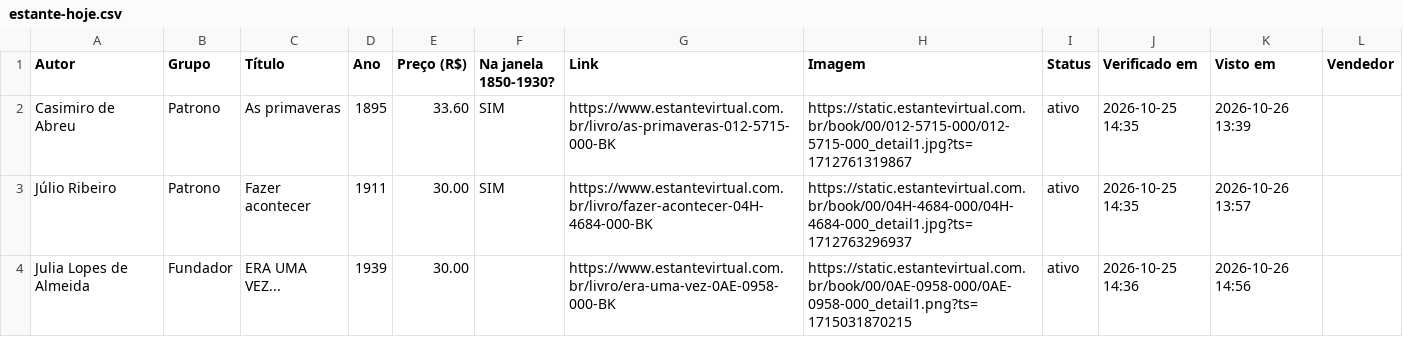
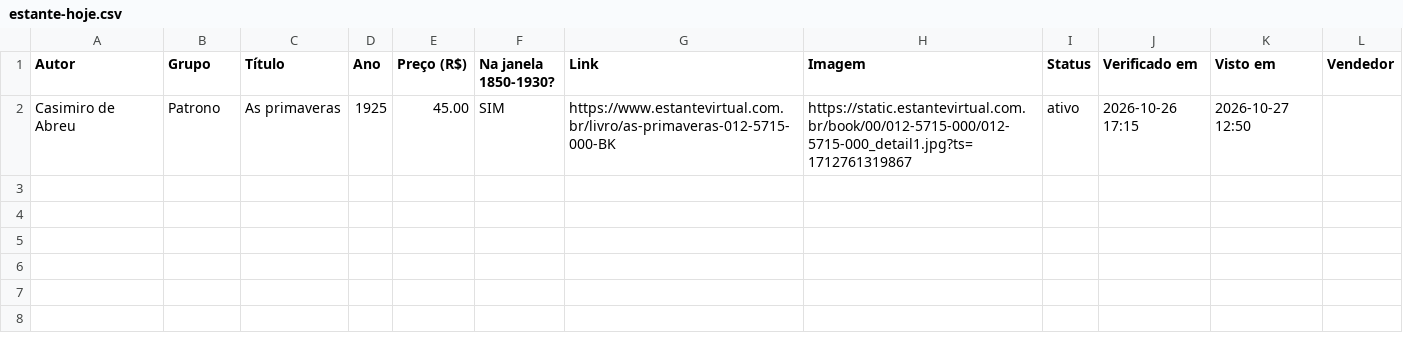
Before and after one commit to feliperibeirobittencourt/clio-radar, a CSV file: raw/estante-hoje.csv, drawn as a sheet.

```diff
--- a/raw/estante-hoje.csv
+++ b/raw/estante-hoje.csv
@@ -1,4 +1,2 @@
 Autor,Grupo,Título,Ano,Preço (R$),Na janela 1850-1930?,Link,Imagem,Status,Verificado em,Visto em,Vendedor
-Casimiro de Abreu,Patrono,As primaveras,1895,33.60,SIM,https://www.estantevirtual.com.br/livro/as-primaveras-012-5715-000-BK,https://static.estantevirtual.com.br/book/00/012-5715-000/012-5715-000_detail1.jpg?ts=1712761319867,ativo,2026-10-25 14:35,2026-10-26 13:39,
-Júlio Ribeiro,Patrono,Fazer acontecer,1911,30.00,SIM,https://www.estantevirtual.com.br/livro/fazer-acontecer-04H-4684-000-BK,https://static.estantevirtual.com.br/book/00/04H-4684-000/04H-4684-000_detail1.jpg?ts=1712763296937,ativo,2026-10-25 14:35,2026-10-26 13:57,
-Julia Lopes de Almeida,Fundador,ERA UMA VEZ...,1939,30.00,,https://www.estantevirtual.com.br/livro/era-uma-vez-0AE-0958-000-BK,https://static.estantevirtual.com.br/book/00/0AE-0958-000/0AE-0958-000_detail1.png?ts=1715031870215,ativo,2026-10-25 14:36,2026-10-26 14:56,
+Casimiro de Abreu,Patrono,As primaveras,1925,45.00,SIM,https://www.estantevirtual.com.br/livro/as-primaveras-012-5715-000-BK,https://static.estantevirtual.com.br/book/00/012-5715-000/012-5715-000_detail1.jpg?ts=1712761319867,ativo,2026-10-26 17:15,2026-10-27 12:50,
```
Also changed, not shown: 1 other file.
